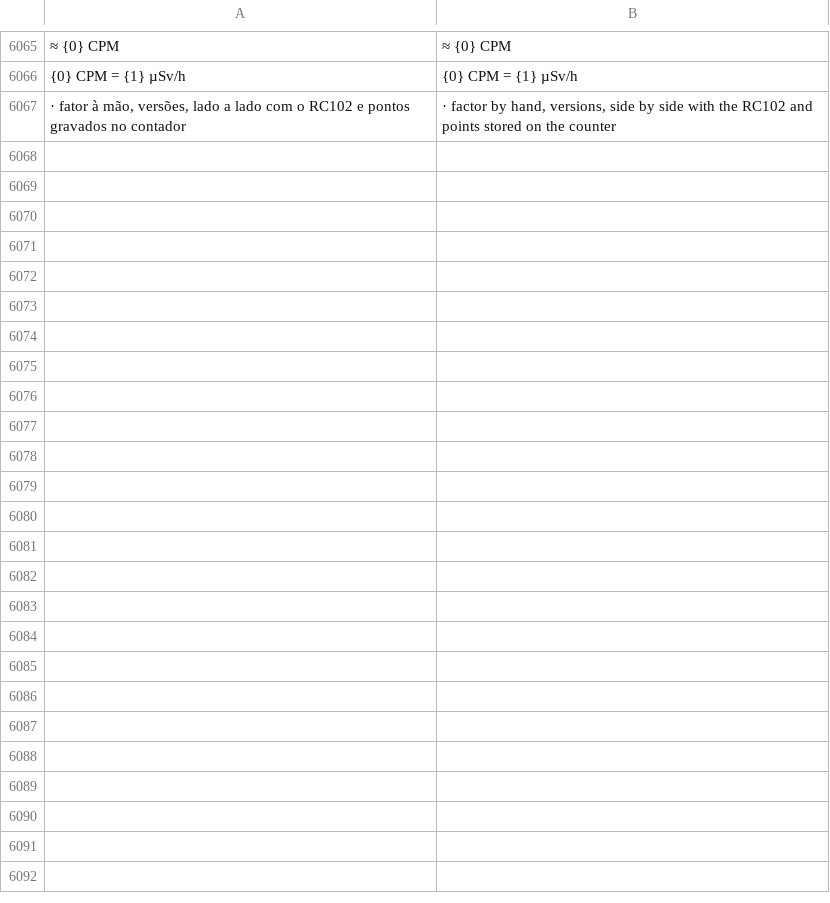
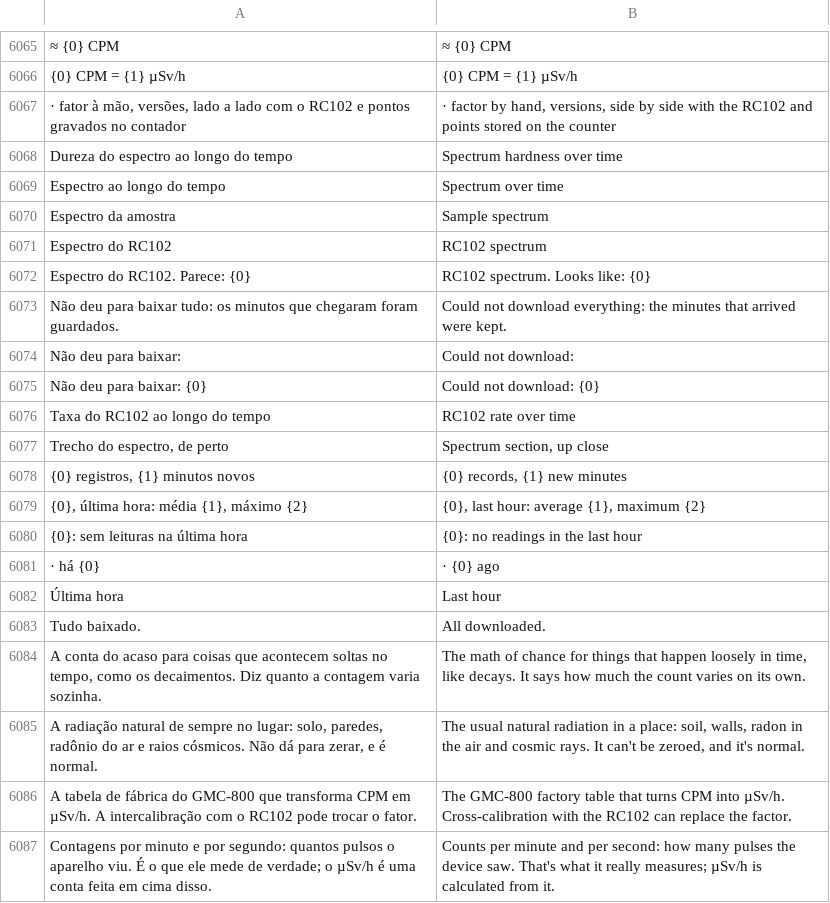
Before and after one commit to matheusAFreitas/radlog, a TSV file: internal/i18n/en.tsv, drawn as a sheet; only a part is shown, gaps mark what is left out; the diff covers the shown part only; the diff names each change by its address in the sheet, - before the commit and + after, or states it on an @@ line.

```diff
--- a/internal/i18n/en.tsv
+++ b/internal/i18n/en.tsv
+row 6068: Dureza do espectro ao longo do tempo | Spectrum hardness over time
+row 6069: Espectro ao longo do tempo | Spectrum over time
+row 6070: Espectro da amostra | Sample spectrum
+row 6071: Espectro do RC102 | RC102 spectrum
+row 6072: Espectro do RC102. Parece: {0} | RC102 spectrum. Looks like: {0}
+row 6073: Não deu para baixar tudo: os minutos que chegaram foram guardados. | Could not download everything: the minutes that arrived were kept.
+row 6074: Não deu para baixar: | Could not download:
+row 6075: Não deu para baixar: {0} | Could not download: {0}
+row 6076: Taxa do RC102 ao longo do tempo | RC102 rate over time
+row 6077: Trecho do espectro, de perto | Spectrum section, up close
+row 6078: {0} registros, {1} minutos novos | {0} records, {1} new minutes
+row 6079: {0}, última hora: média {1}, máximo {2} | {0}, last hour: average {1}, maximum {2}
+row 6080: {0}: sem leituras na última hora | {0}: no readings in the last hour
+row 6081: · há {0} | · {0} ago
+row 6082: Última hora | Last hour
+row 6083: Tudo baixado. | All downloaded.
+row 6084: A conta do acaso para coisas que acontecem soltas no tempo, como os decaimentos. Diz quanto a contagem varia sozinha. | The math of chance for things that happen loosely in time, like decays. It says how much the count varies on its own.
+row 6085: A radiação natural de sempre no lugar: solo, paredes, radônio do ar e raios cósmicos. Não dá para zerar, e é normal. | The usual natural radiation in a place: soil, walls, radon in the air and cosmic rays. It can't be zeroed, and it's normal.
+row 6086: A tabela de fábrica do GMC-800 que transforma CPM em µSv/h. A intercalibração com o RC102 pode trocar o fator. | The GMC-800 factory table that turns CPM into µSv/h. Cross-calibration with the RC102 can replace the factor.
+row 6087: Contagens por minuto e por segundo: quantos pulsos o aparelho viu. É o que ele mede de verdade; o µSv/h é uma conta feita em cima disso. | Counts per minute and per second: how many pulses the device saw. That's what it really measures; µSv/h is calculated from it.
```
Also changed, not shown: 25 added rows and 4 edited cells elsewhere in this file, 25 other files.
